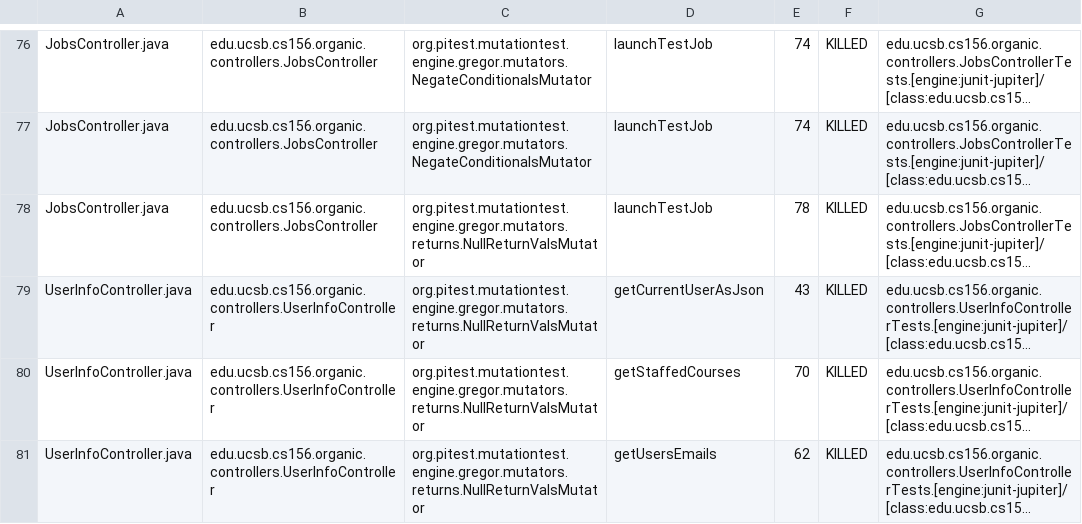
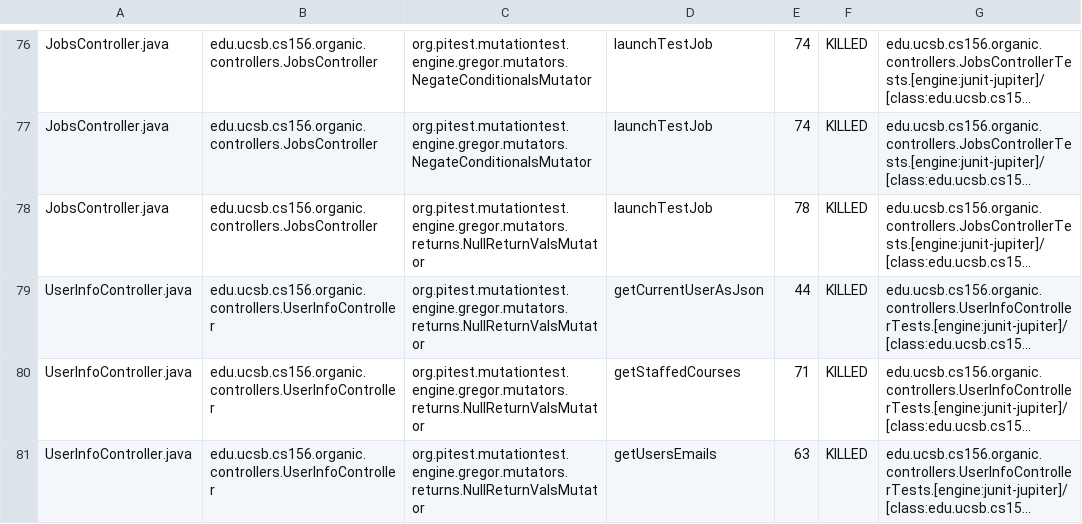
Before and after one commit to ucsb-cs156-w24/proj-organic-w24-6pm-1, a CSV file: prs/43/pitest/mutations.csv, drawn as a sheet; only a part is shown, gaps mark what is left out; long unchanged cells end in …; the diff covers the shown part only; the diff names each change by its address in the sheet, - before the commit and + after, or states it on an @@ line.

```diff
--- a/prs/43/pitest/mutations.csv
+++ b/prs/43/pitest/mutations.csv
-E79: 43
+E79: 44
-E80: 70
+E80: 71
-E81: 62
+E81: 63
```
Also changed, not shown: 19 edited cells elsewhere in this file, 16 other files.
